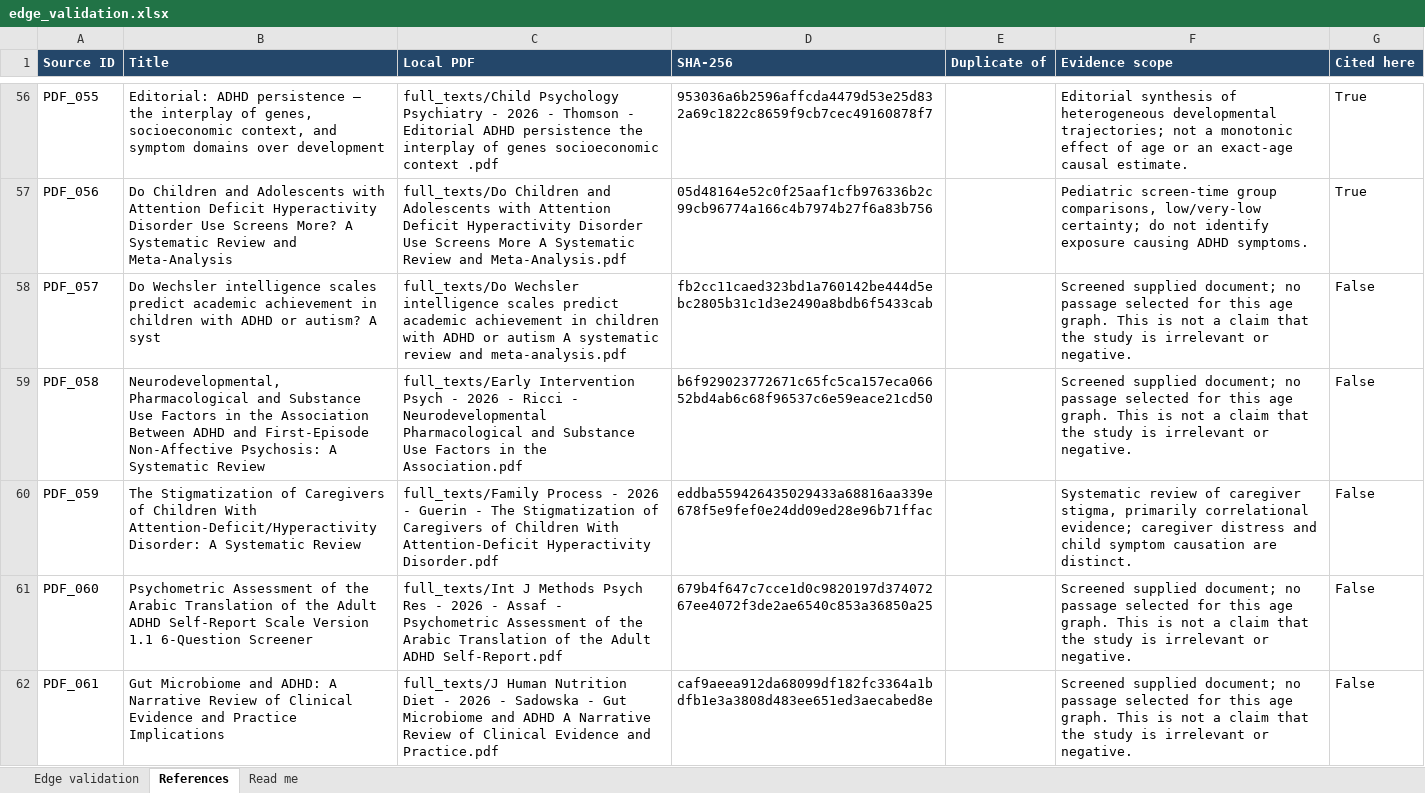
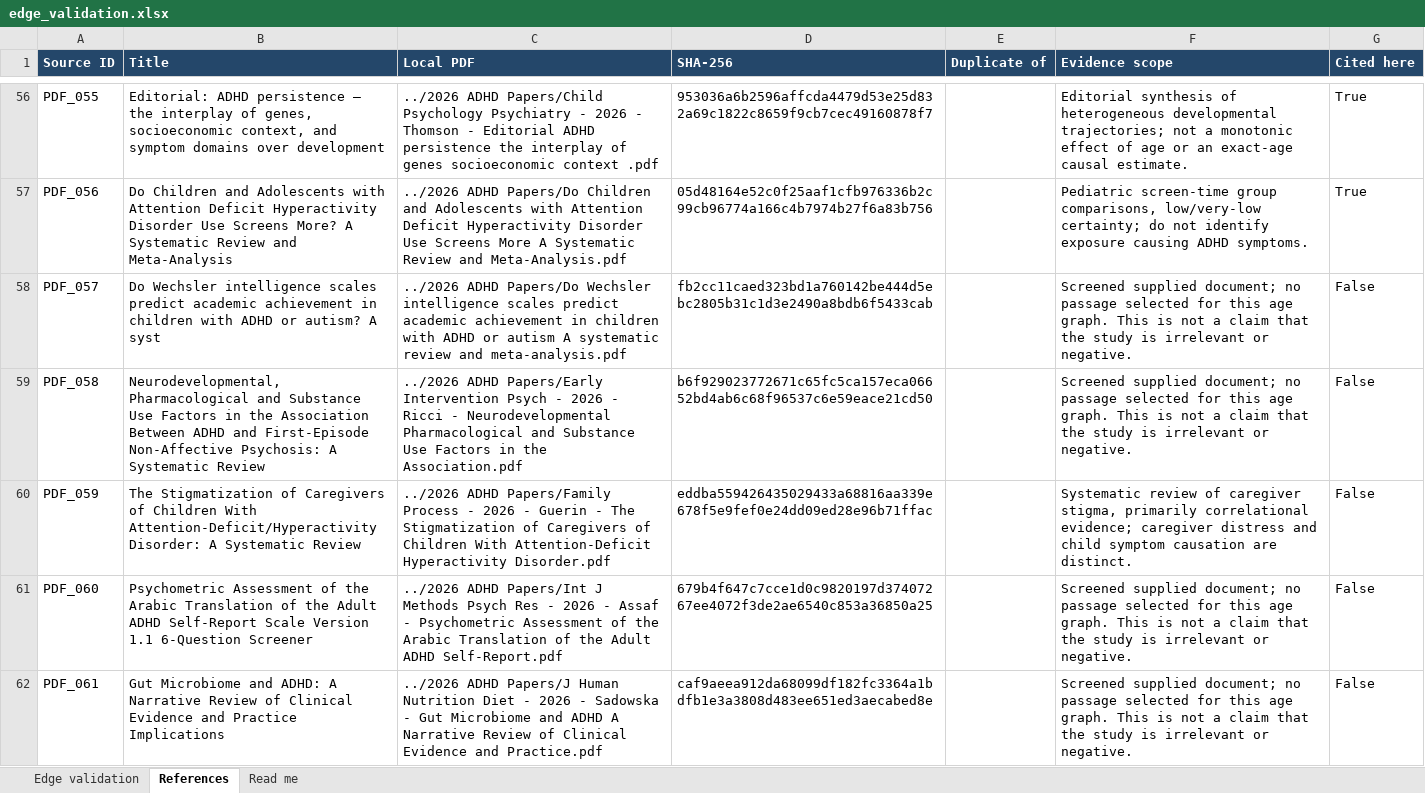
Before and after one commit to maitreya-v/Advanced-Project, an Excel workbook: validation_2026_age32/edge_validation.xlsx, sheet References, drawn as a sheet; only a part is shown, gaps mark what is left out; values as stored, in another font and other column widths than the file's, no borders; the diff covers the shown part only; the diff names each change by its address in the sheet, - before the commit and + after, or states it on an @@ line.

```diff
--- a/validation_2026_age32/edge_validation.xlsx (sheet References)
+++ b/validation_2026_age32/edge_validation.xlsx (sheet References)
-C56 (Local PDF): full_texts/Child Psychology Psychiatry…
+C56 (Local PDF): ../2026 ADHD Papers/Child Psychology Psychiatry…
-C57 (Local PDF): full_texts/Do Children and…
+C57 (Local PDF): ../2026 ADHD Papers/Do Children and…
-C58 (Local PDF): full_texts/Do Wechsler intelligence…
+C58 (Local PDF): ../2026 ADHD Papers/Do Wechsler intelligence…
-C59 (Local PDF): full_texts/Early Intervention Psych…
+C59 (Local PDF): ../2026 ADHD Papers/Early Intervention Psych…
-C60 (Local PDF): full_texts/Family Process -…
+C60 (Local PDF): ../2026 ADHD Papers/Family Process -…
-C61 (Local PDF): full_texts/Int J Methods…
+C61 (Local PDF): ../2026 ADHD Papers/Int J Methods…
-C62 (Local PDF): full_texts/J Human Nutrition…
+C62 (Local PDF): ../2026 ADHD Papers/J Human Nutrition…
```
Also changed, not shown: 152 edited cells elsewhere in this sheet, sheet Read me, validation_2026_age45/edge_validation.xlsx, validation_2026_age8/edge_validation.xlsx, 27 other files.
